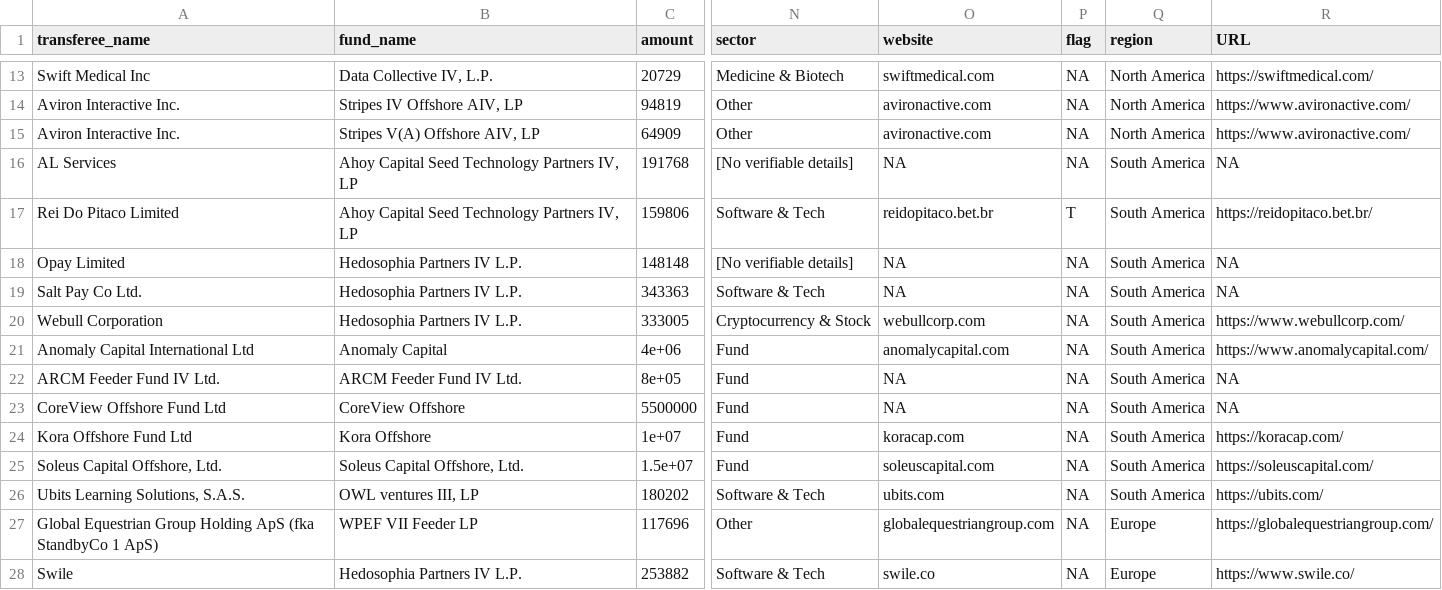
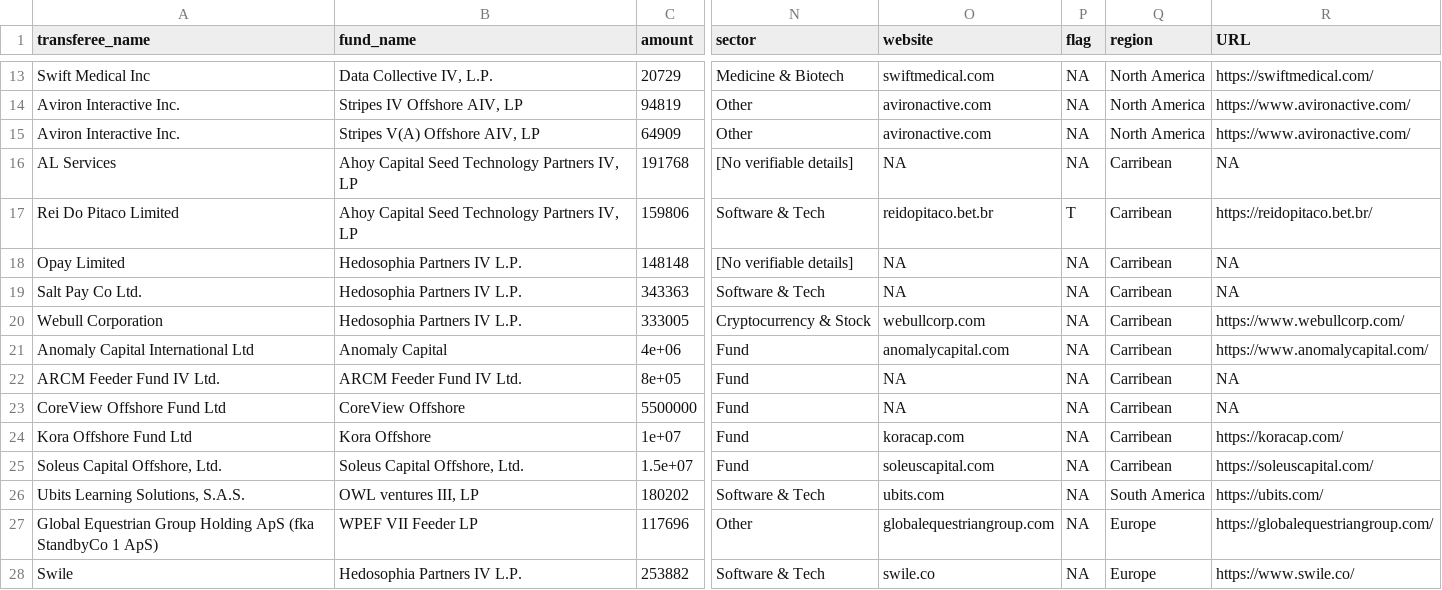
Before and after one commit to declanrjb/ob-investments, a CSV file: data/clean/investments_w_company-info.csv, drawn as a sheet; only a part is shown, gaps mark what is left out; the diff names each change by its address in the sheet, - before the commit and + after, or states it on an @@ line.

```diff
--- a/data/clean/investments_w_company-info.csv
+++ b/data/clean/investments_w_company-info.csv
-Q16:Q25 (region): South America
+Q16:Q25 (region): Carribean
```
Also changed, not shown: data/viz/country_blocks.csv, data/viz/globe.csv, 4 other files.
